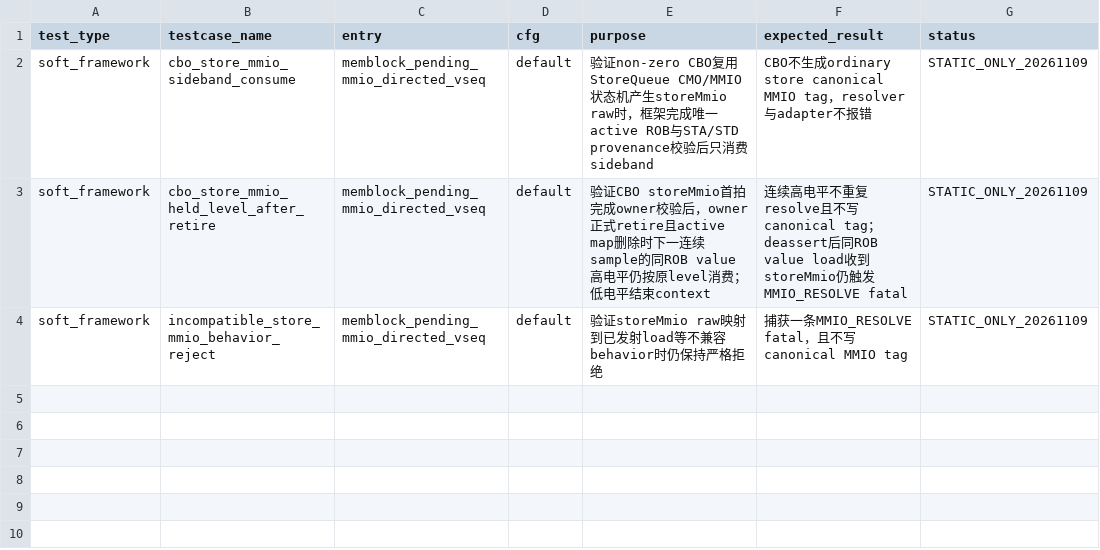
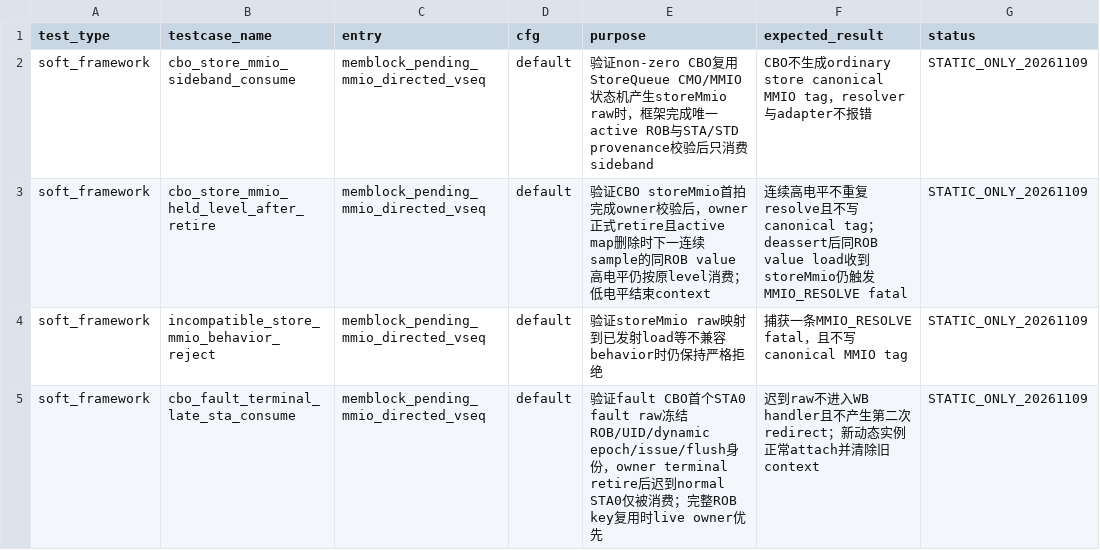
Before and after one commit to OpenXiangShan/XiangShan, a CSV file: AI_DOC/seq/memblock_cbo_soft_framework_testcases_20261109.csv, drawn as a sheet.

Commit message:
mem_ut: consume late CBO fault STA writeback

```diff
--- a/AI_DOC/seq/memblock_cbo_soft_framework_testcases_20261109.csv
+++ b/AI_DOC/seq/memblock_cbo_soft_framework_testcases_20261109.csv
@@ -4 +4,2 @@ soft_framework,cbo_store_mmio_held_level_after_retire,memblock_pending_mmio_dire
 soft_framework,incompatible_store_mmio_behavior_reject,memblock_pending_mmio_directed_vseq,default,"验证storeMmio raw映射到已发射load等不兼容behavior时仍保持严格拒绝","捕获一条MMIO_RESOLVE fatal，且不写canonical MMIO tag",STATIC_ONLY_20261109
+soft_framework,cbo_fault_terminal_late_sta_consume,memblock_pending_mmio_directed_vseq,default,"验证fault CBO首个STA0 fault raw冻结ROB/UID/dynamic epoch/issue/flush身份，owner terminal retire后迟到normal STA0仅被消费；完整ROB key复用时live owner优先","迟到raw不进入WB handler且不产生第二次redirect；新动态实例正常attach并清除旧context",STATIC_ONLY_20261109
```
Also changed, not shown: 2 other files.
